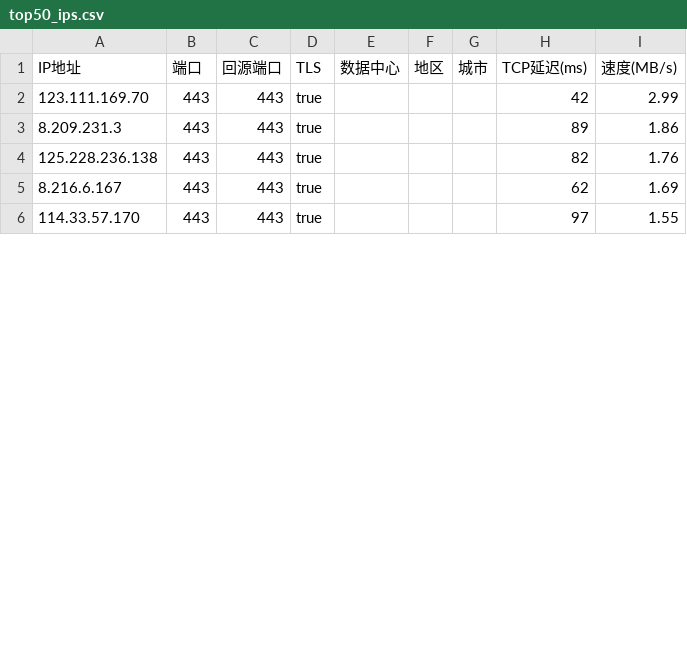
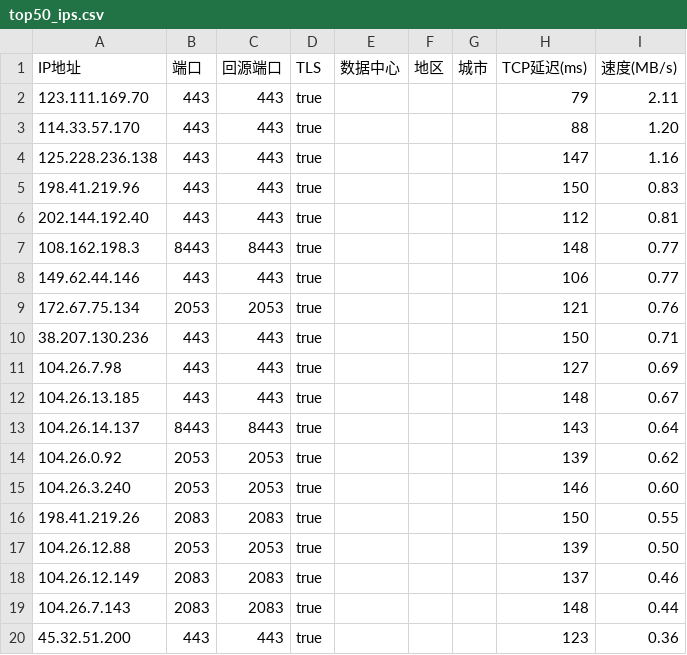
Before and after one commit to beandrewang/iptest, a CSV file: top50_ips.csv, drawn as a sheet; only a part is shown; the diff covers the shown part only.

```diff
--- a/top50_ips.csv
+++ b/top50_ips.csv
@@ -1,6 +1,20 @@
 IP地址,端口,回源端口,TLS,数据中心,地区,城市,TCP延迟(ms),速度(MB/s)
-123.111.169.70,443,443,true,,,,42,2.99
-8.209.231.3,443,443,true,,,,89,1.86
-125.228.236.138,443,443,true,,,,82,1.76
-8.216.6.167,443,443,true,,,,62,1.69
-114.33.57.170,443,443,true,,,,97,1.55
+123.111.169.70,443,443,true,,,,79,2.11
+114.33.57.170,443,443,true,,,,88,1.20
+125.228.236.138,443,443,true,,,,147,1.16
+198.41.219.96,443,443,true,,,,150,0.83
+202.144.192.40,443,443,true,,,,112,0.81
+108.162.198.3,8443,8443,true,,,,148,0.77
+149.62.44.146,443,443,true,,,,106,0.77
+172.67.75.134,2053,2053,true,,,,121,0.76
+38.207.130.236,443,443,true,,,,150,0.71
+104.26.7.98,443,443,true,,,,127,0.69
+104.26.13.185,443,443,true,,,,148,0.67
+104.26.14.137,8443,8443,true,,,,143,0.64
+104.26.0.92,2053,2053,true,,,,139,0.62
+104.26.3.240,2053,2053,true,,,,146,0.60
+198.41.219.26,2083,2083,true,,,,150,0.55
+104.26.12.88,2053,2053,true,,,,139,0.50
+104.26.12.149,2083,2083,true,,,,137,0.46
+104.26.7.143,2083,2083,true,,,,148,0.44
+45.32.51.200,443,443,true,,,,123,0.36
```
Also changed, not shown: 12 added rows and 5 edited cells elsewhere in this file, 2 other files.
